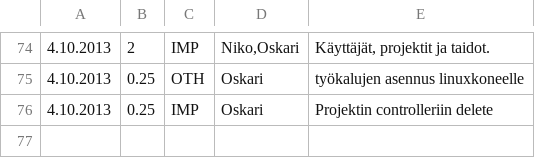
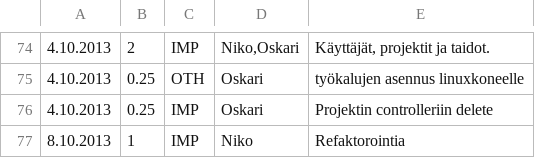
Before and after one commit to Deraen/skillproject, a TSV file: hours.tsv, drawn as a sheet; only a part is shown, gaps mark what is left out; the diff names each change by its address in the sheet, - before the commit and + after, or states it on an @@ line.

Commit message:
ProjectBot

```diff
--- a/hours.tsv
+++ b/hours.tsv
+row 77: 8.10.2013 | 1 | IMP | Niko | Refaktorointia
```
